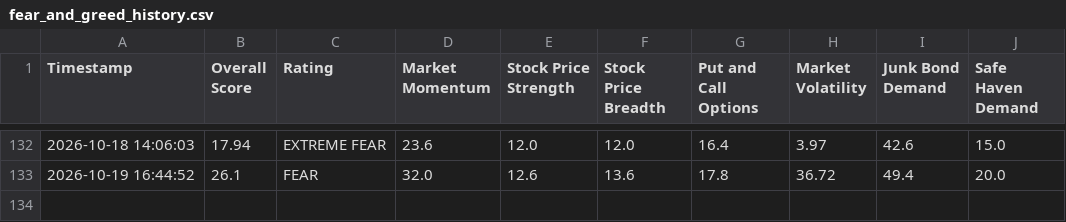
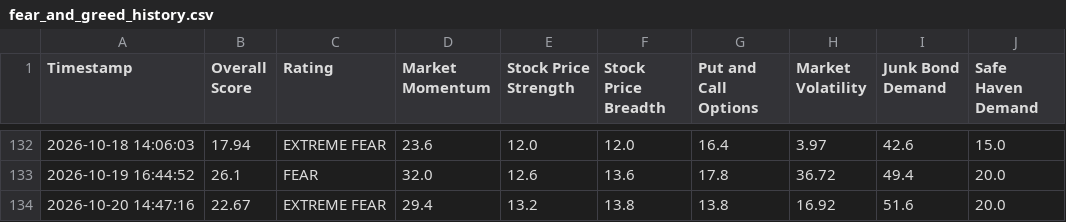
Before and after one commit to adilelam-pixel/fear-and-greed-bot, a CSV file: fear_and_greed_history.csv, drawn as a sheet; only a part is shown, gaps mark what is left out; the diff names each change by its address in the sheet, - before the commit and + after, or states it on an @@ line.

```diff
--- a/fear_and_greed_history.csv
+++ b/fear_and_greed_history.csv
+row 134: 2026-10-20 14:47:16 | 22.67 | EXTREME FEAR | 29.4 | 13.2 | 13.8 | 13.8 | 16.92 | 51.6 | 20.0
```
